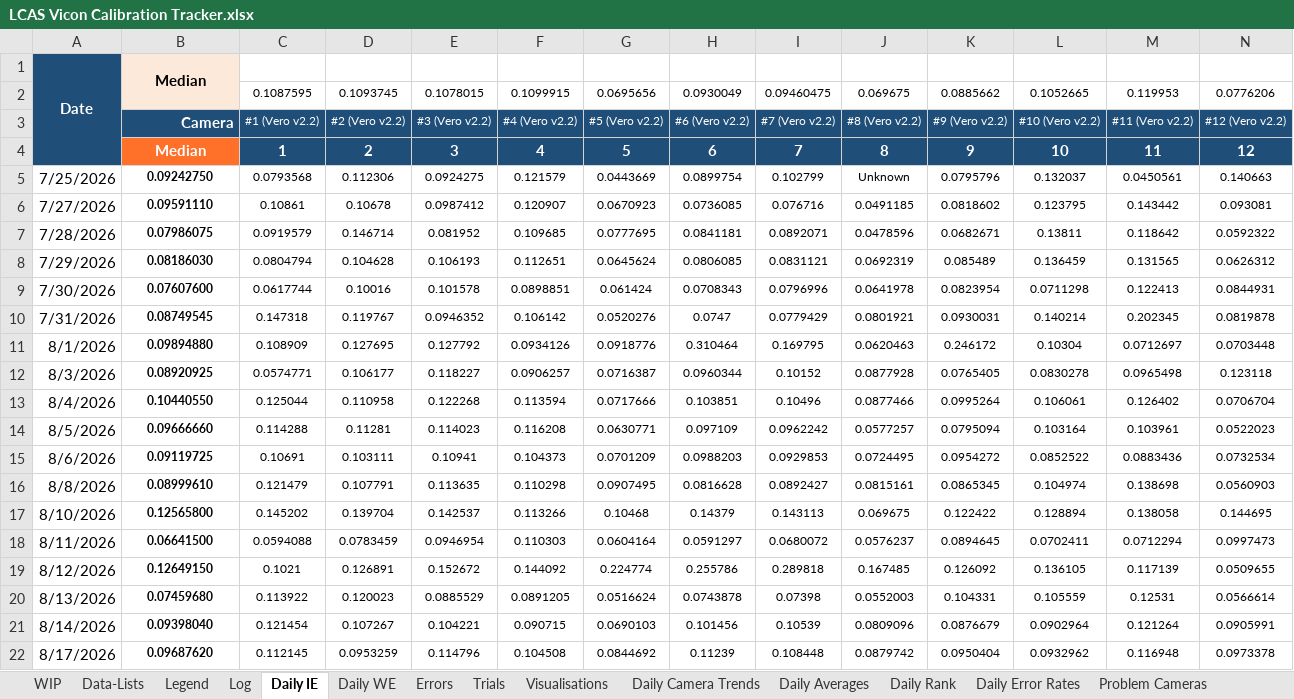
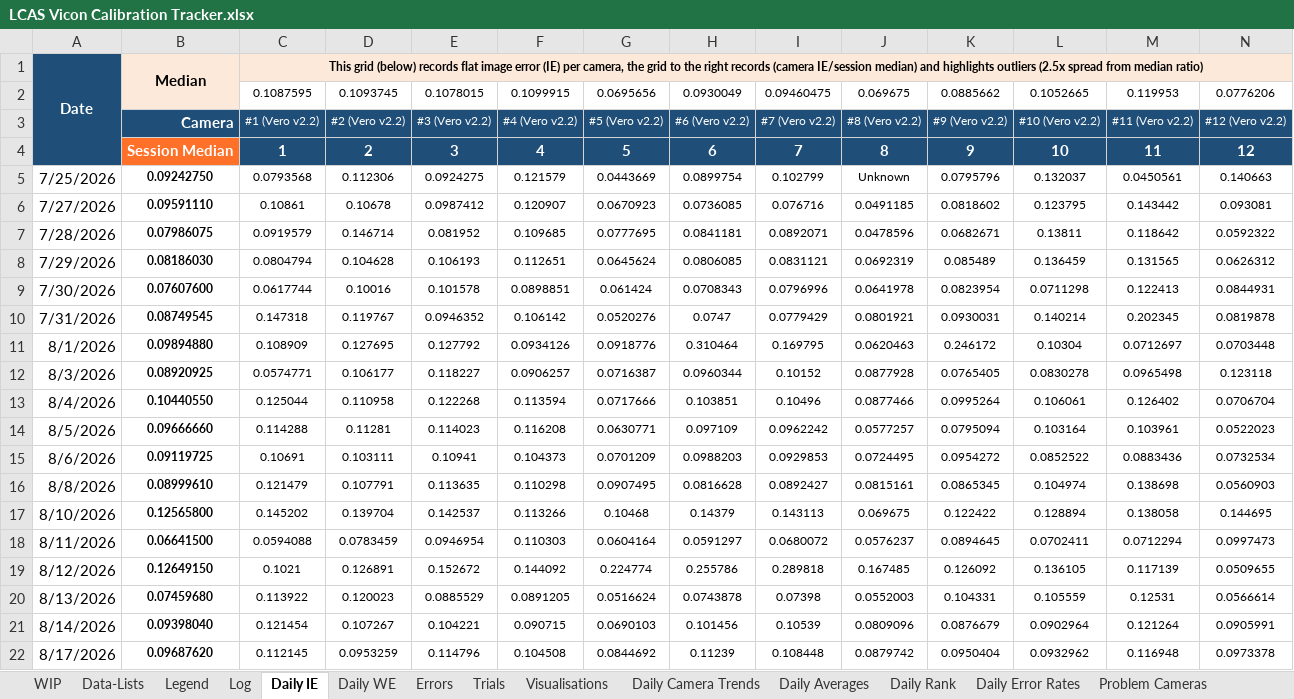
Before and after one commit to newwby/vicon-documentation, an Excel workbook: Documentation Data/LCAS Vicon Calibration Tracker.xlsx, sheet Daily IE, drawn as a sheet; only a part is shown; values as stored, in another font and other column widths than the file's, no borders; conditional formats not drawn; the diff covers the shown part only; the diff names each change by its address in the sheet, - before the commit and + after, or states it on an @@ line.

```diff
--- a/Documentation Data/LCAS Vicon Calibration Tracker.xlsx (sheet Daily IE)
+++ b/Documentation Data/LCAS Vicon Calibration Tracker.xlsx (sheet Daily IE)
-C1: (empty)
+C1: This grid (below) records flat image error (IE) per camera, the grid to the right records (camera IE/session median) and highlights outliers (2.5x spread from median ratio)
-C1:N1 fill: none
+C1:N1 fill: #FDE9D9
+C1:T1 merged
-B4: Median
+B4: Session Median
```
Also changed, not shown: cell formats elsewhere in this sheet, sheet Daily WE, sheet Legend, hidden cells, Documentation Data/LCAS Vicon Temperature Tracker.xlsx, 1 other file.
